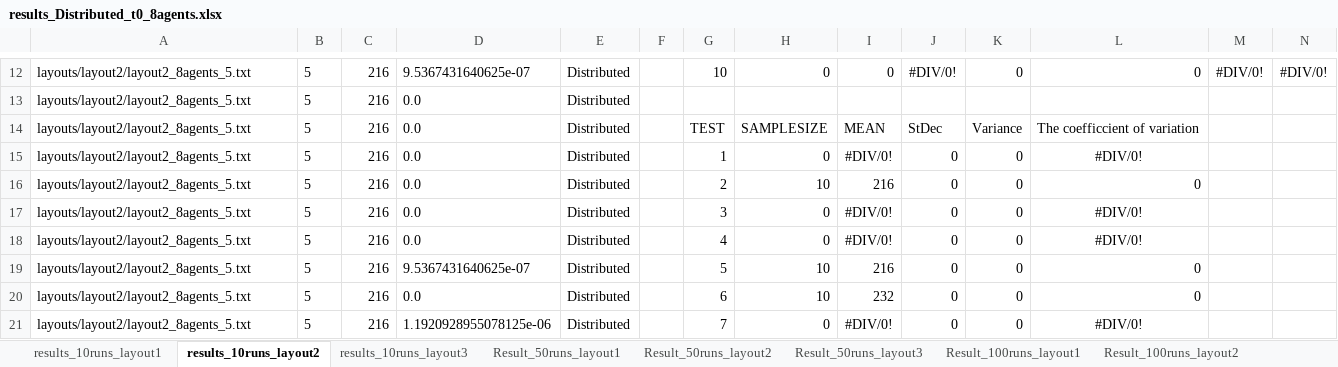
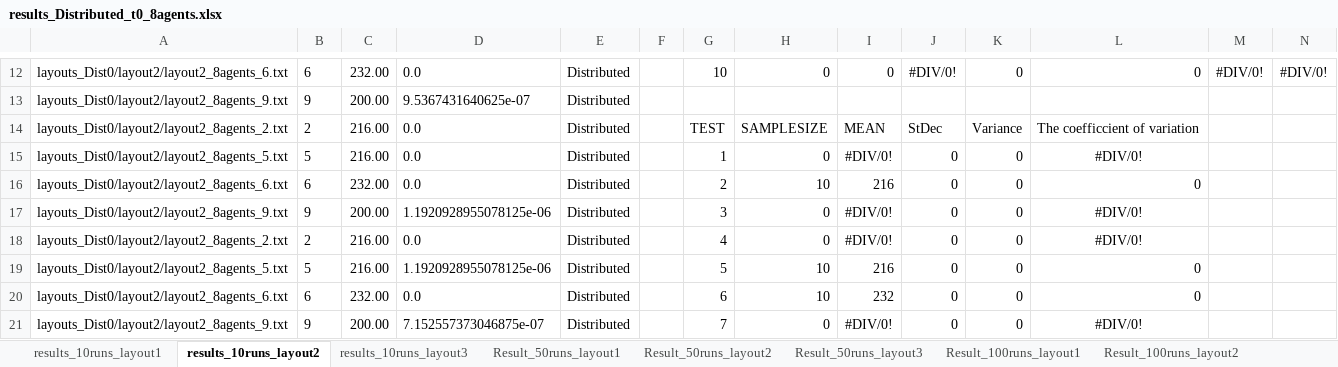
Before and after one commit to woutersouge/AE4422, an Excel workbook: Results/results_Distributed_t0_8agents.xlsx, sheet results_10runs_layout2, drawn as a sheet; only a part is shown, gaps mark what is left out; values as stored, in another font and other column widths than the file's, no borders; removed rows and columns are numbered as before the commit, all else as after; the diff covers the shown part only; the diff names each change by its address in the sheet, - before the commit and + after, or states it on an @@ line.

```diff
--- a/Results/results_Distributed_t0_8agents.xlsx (sheet results_10runs_layout2)
+++ b/Results/results_Distributed_t0_8agents.xlsx (sheet results_10runs_layout2)
-A12: layouts/layout2/layout2_8agents_5.txt
+A12: layouts_Dist0/layout2/layout2_8agents_6.txt
-B12: 5
+B12: 6
-C12: 216
+C12: 232.00
-D12: 9.5367431640625e-07
+D12: 0.0
-row 13: layouts/layout2/layout2_8agents_5.txt | 5 | 216 | 0.0 | Distributed
+row 13: layouts_Dist0/layout2/layout2_8agents_9.txt | 9 | 200.00 | 9.5367431640625e-07 | Distributed
-A14: layouts/layout2/layout2_8agents_5.txt
+A14: layouts_Dist0/layout2/layout2_8agents_2.txt
-B14: 5
+B14: 2
-C14:C15: 216
+C14:C15: 216.00
-A15: layouts/layout2/layout2_8agents_5.txt
+A15: layouts_Dist0/layout2/layout2_8agents_5.txt
-A16: layouts/layout2/layout2_8agents_5.txt
+A16: layouts_Dist0/layout2/layout2_8agents_6.txt
-B16: 5
+B16: 6
-C16: 216
+C16: 232.00
-A17: layouts/layout2/layout2_8agents_5.txt
+A17: layouts_Dist0/layout2/layout2_8agents_9.txt
-B17: 5
+B17: 9
-C17: 216
+C17: 200.00
-D17: 0.0
+D17: 1.1920928955078125e-06
-A18: layouts/layout2/layout2_8agents_5.txt
+A18: layouts_Dist0/layout2/layout2_8agents_2.txt
-B18: 5
+B18: 2
-C18:C19: 216
+C18:C19: 216.00
-A19: layouts/layout2/layout2_8agents_5.txt
+A19: layouts_Dist0/layout2/layout2_8agents_5.txt
-D19: 9.5367431640625e-07
+D19: 1.1920928955078125e-06
-A20: layouts/layout2/layout2_8agents_5.txt
+A20: layouts_Dist0/layout2/layout2_8agents_6.txt
-B20: 5
+B20: 6
-C20: 216
+C20: 232.00
-A21: layouts/layout2/layout2_8agents_5.txt
+A21: layouts_Dist0/layout2/layout2_8agents_9.txt
-B21: 5
+B21: 9
-C21: 216
+C21: 200.00
-D21: 1.1920928955078125e-06
+D21: 7.152557373046875e-07
```
Also changed, not shown: 3 added rows, 3 removed rows and 80 edited cells elsewhere in this sheet, sheet results_10runs_layout1, sheet results_10runs_layout3, formulas that keep their value, Results/results_Distributed_t0_5agents.xlsx, 49 other files.
